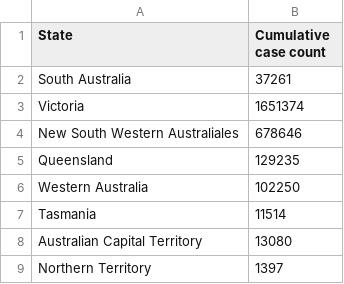
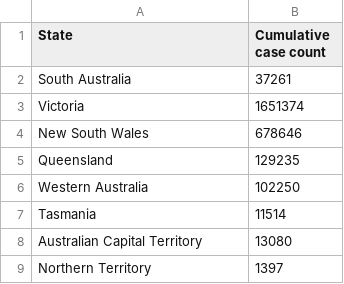
Before and after one commit to nxuu0002/FIT3179, a CSV file: data/case_count_by_state.csv, drawn as a sheet.

Commit message:
Update case_count_by_state.csv

```diff
--- a/data/case_count_by_state.csv
+++ b/data/case_count_by_state.csv
@@ -3,3 +3,3 @@ South Australia,37261
 Victoria,1651374
-New South Western Australiales,678646
+New South Wales,678646
 Queensland,129235
```
